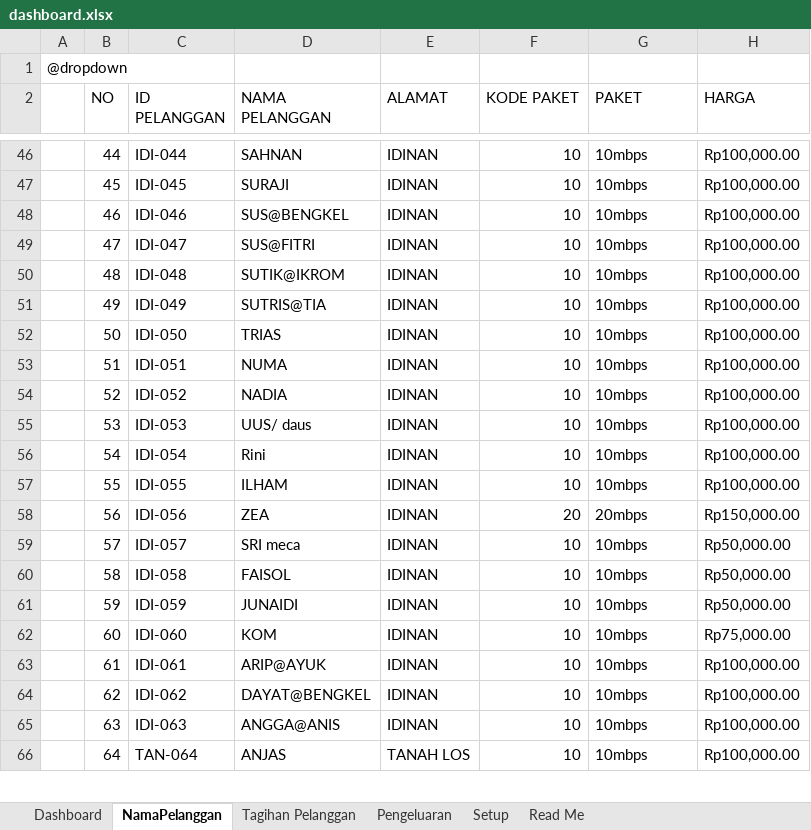
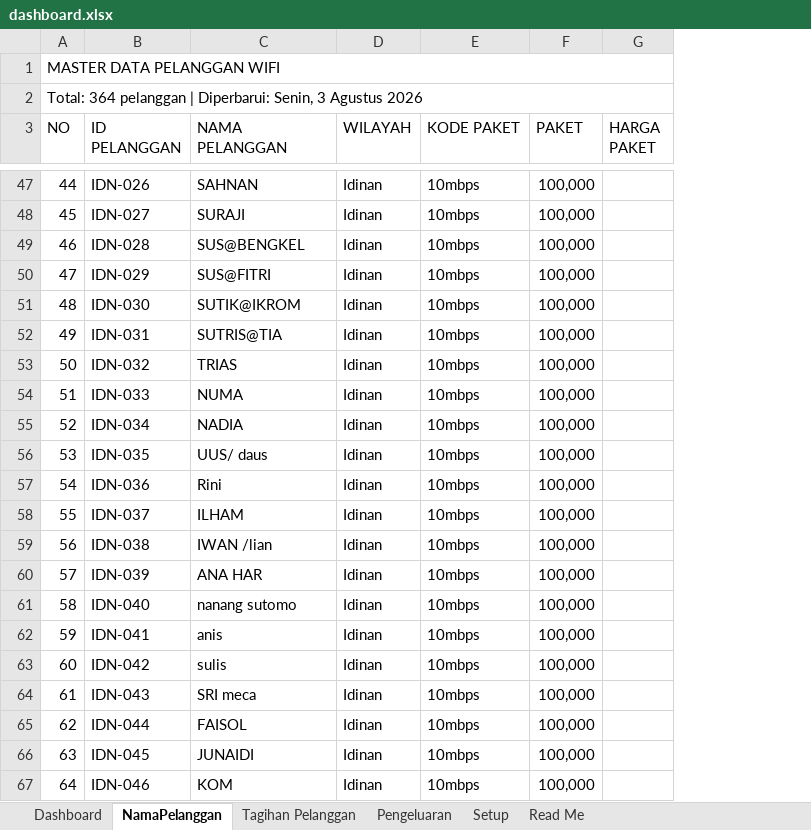
Before and after one commit to IdeaQru/laporan-billing-fira, an Excel workbook: dashboard.xlsx, sheet NamaPelanggan, drawn as a sheet; only a part is shown, gaps mark what is left out; values as stored, in another font and other column widths than the file's, no cell formats; conditional formats not drawn; removed rows and columns are numbered as before the commit, all else as after; the diff covers the shown part only; the diff names each change by its address in the sheet, - before the commit and + after, or states it on an @@ line.

```diff
--- a/dashboard.xlsx (sheet NamaPelanggan)
+++ b/dashboard.xlsx (sheet NamaPelanggan)
-column A, row 1: @dropdown
-column E (ALAMAT), rows 46-66: IDINAN | IDINAN | IDINAN | IDINAN | IDINAN | IDINAN | IDINAN | IDINAN | IDINAN | IDINAN | IDINAN | IDINAN | IDINAN | IDINAN | IDINAN | IDINAN | IDINAN | IDINAN | IDINAN | IDINAN | TANAH LOS
-column F (KODE PAKET), rows 46-66: 10 | 10 | 10 | 10 | 10 | 10 | 10 | 10 | 10 | 10 | 10 | 10 | 20 | 10 | 10 | 10 | 10 | 10 | 10 | 10 | 10
+column D (WILAYAH), rows 47-67: all Idinan
-column H (HARGA), rows 46-66: Rp100,000.00 | Rp100,000.00 | Rp100,000.00 | Rp100,000.00 | Rp100,000.00 | Rp100,000.00 | Rp100,000.00 | Rp100,000.00 | Rp100,000.00 | Rp100,000.00 | Rp100,000.00 | Rp100,000.00 | Rp150,000.00 | Rp50,000.00 | Rp50,000.00 | Rp50,000.00 | Rp75,000.00 | Rp100,000.00 | Rp100,000.00 | Rp100,000.00 | Rp100,000.00
+column F (PAKET), rows 47-67: all 100,000
+column G (HARGA PAKET), empty
-A1 (NO): (empty)
+A1 (NO): MASTER DATA PELANGGAN WIFI
+A1:G1 merged
+row 2: Total: 364 pelanggan | Diperbarui: Senin, 3 Agustus 2026
-E3: PAKET
+E3: KODE PAKET
-B47 (ID PELANGGAN): IDI-044
+B47 (ID PELANGGAN): IDN-026
-B48 (ID PELANGGAN): IDI-045
+B48 (ID PELANGGAN): IDN-027
-B49 (ID PELANGGAN): IDI-046
+B49 (ID PELANGGAN): IDN-028
-B50 (ID PELANGGAN): IDI-047
+B50 (ID PELANGGAN): IDN-029
-B51 (ID PELANGGAN): IDI-048
+B51 (ID PELANGGAN): IDN-030
-B52 (ID PELANGGAN): IDI-049
+B52 (ID PELANGGAN): IDN-031
-B53 (ID PELANGGAN): IDI-050
+B53 (ID PELANGGAN): IDN-032
-B54 (ID PELANGGAN): IDI-051
+B54 (ID PELANGGAN): IDN-033
-B55 (ID PELANGGAN): IDI-052
+B55 (ID PELANGGAN): IDN-034
-B56 (ID PELANGGAN): IDI-053
+B56 (ID PELANGGAN): IDN-035
-B57 (ID PELANGGAN): IDI-054
+B57 (ID PELANGGAN): IDN-036
-B58 (ID PELANGGAN): IDI-055
+B58 (ID PELANGGAN): IDN-037
-B59 (ID PELANGGAN): IDI-056
+B59 (ID PELANGGAN): IDN-038
-C59 (NAMA PELANGGAN): ZEA
+C59 (NAMA PELANGGAN): IWAN /lian
-E59 (KODE PAKET): 20mbps
+E59 (KODE PAKET): 10mbps
-B60 (ID PELANGGAN): IDI-057
+B60 (ID PELANGGAN): IDN-039
-C60 (NAMA PELANGGAN): SRI meca
+C60 (NAMA PELANGGAN): ANA HAR
-B61 (ID PELANGGAN): IDI-058
+B61 (ID PELANGGAN): IDN-040
-C61 (NAMA PELANGGAN): FAISOL
+C61 (NAMA PELANGGAN): nanang sutomo
-B62 (ID PELANGGAN): IDI-059
+B62 (ID PELANGGAN): IDN-041
-C62 (NAMA PELANGGAN): JUNAIDI
+C62 (NAMA PELANGGAN): anis
-B63 (ID PELANGGAN): IDI-060
+B63 (ID PELANGGAN): IDN-042
-C63 (NAMA PELANGGAN): KOM
+C63 (NAMA PELANGGAN): sulis
-B64 (ID PELANGGAN): IDI-061
+B64 (ID PELANGGAN): IDN-043
-C64 (NAMA PELANGGAN): ARIP@AYUK
+C64 (NAMA PELANGGAN): SRI meca
-B65 (ID PELANGGAN): IDI-062
+B65 (ID PELANGGAN): IDN-044
-C65 (NAMA PELANGGAN): DAYAT@BENGKEL
+C65 (NAMA PELANGGAN): FAISOL
-B66 (ID PELANGGAN): IDI-063
+B66 (ID PELANGGAN): IDN-045
-C66 (NAMA PELANGGAN): ANGGA@ANIS
+C66 (NAMA PELANGGAN): JUNAIDI
-B67 (ID PELANGGAN): TAN-064
+B67 (ID PELANGGAN): IDN-046
-C67 (NAMA PELANGGAN): ANJAS
+C67 (NAMA PELANGGAN): KOM
```
Also changed, not shown: 1 added row, 136 removed rows and 637 edited cells elsewhere in this sheet, sheet Tagihan Pelanggan, sheet Dashboard, sheet Pengeluaran, sheet Setup, sheet Read Me, cell formats, formulas that keep their value, data/raw/dashboard.xlsx, 20 other files.
